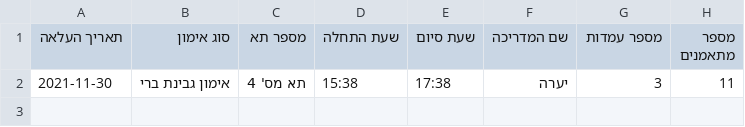
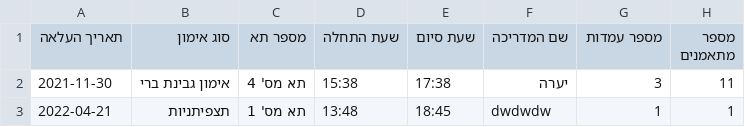
Before and after one commit to ArielGuralnick/elbit-ground-beta, a CSV file: app/db/moreshet/data_activity.csv, drawn as a sheet.

```diff
--- a/app/db/moreshet/data_activity.csv
+++ b/app/db/moreshet/data_activity.csv
@@ -2 +2,2 @@
 2021-11-30,אימון גבינת ברי,תא מס' 4,15:38,17:38,יערה,3,11
+2022-04-21,תצפיתניות,תא מס' 1,13:48,18:45,dwdwdw,1,1
```
Also changed, not shown: app/db/mars/data_errors.csv, app/db/moreshet/data_errors.csv, 3 other files.
